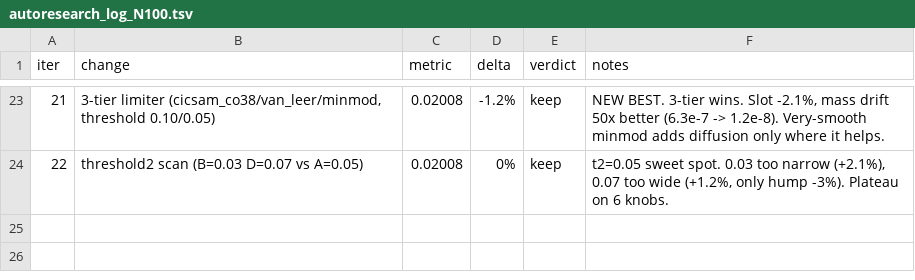
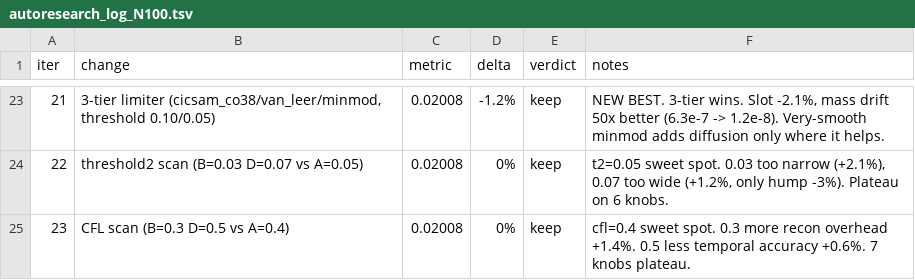
Before and after one commit to younglin90/claudeCFD, a TSV file: solver/solve_T-MLP-u/autoresearch_log_N100.tsv, drawn as a sheet; only a part is shown, gaps mark what is left out.

Commit message:
experiment: N=100 iter23 — cfl=0.4 sweet spot confirmed (7-knob plateau)

```diff
--- a/solver/solve_T-MLP-u/autoresearch_log_N100.tsv
+++ b/solver/solve_T-MLP-u/autoresearch_log_N100.tsv
@@ -24 +24,2 @@ iter	change	metric	delta	verdict	notes
 22	threshold2 scan (B=0.03 D=0.07 vs A=0.05)	0.02008	0%	keep	t2=0.05 sweet spot. 0.03 too narrow (+2.1%), 0.07 too wide (+1.2%, only hump -3%). Plateau on 6 knobs.
+23	CFL scan (B=0.3 D=0.5 vs A=0.4)	0.02008	0%	keep	cfl=0.4 sweet spot. 0.3 more recon overhead +1.4%. 0.5 less temporal accuracy +0.6%. 7 knobs plateau.
```
Also changed, not shown: 1 other file.
